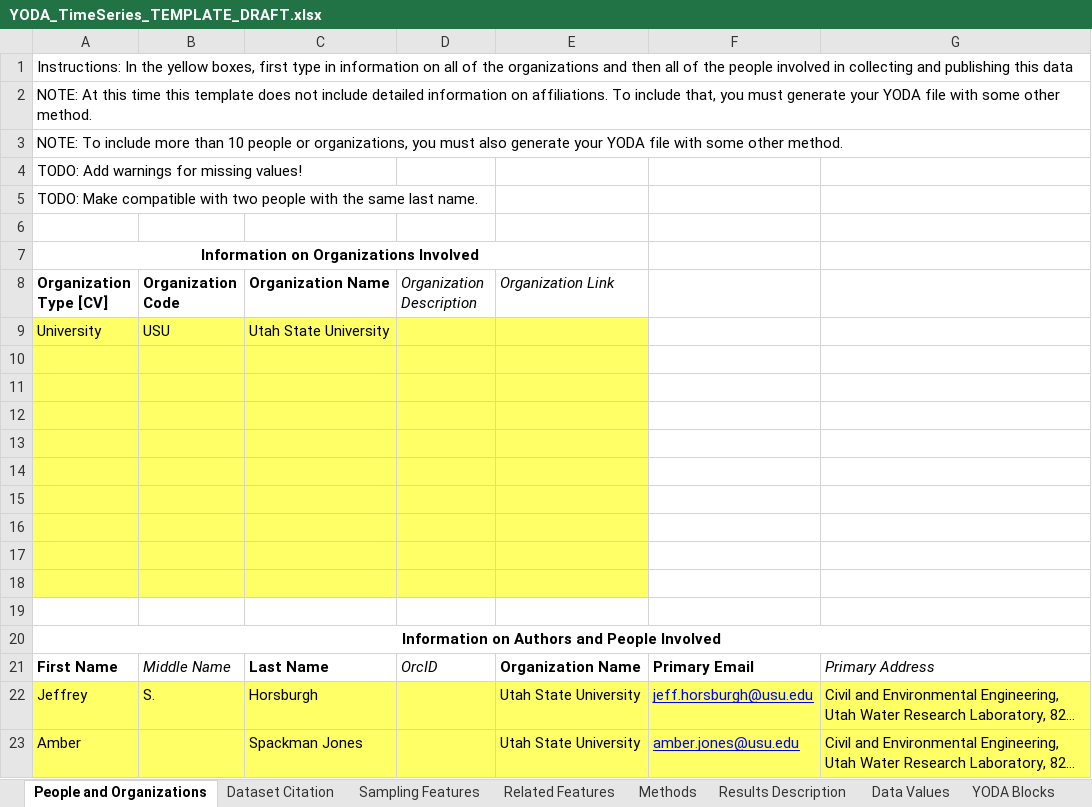
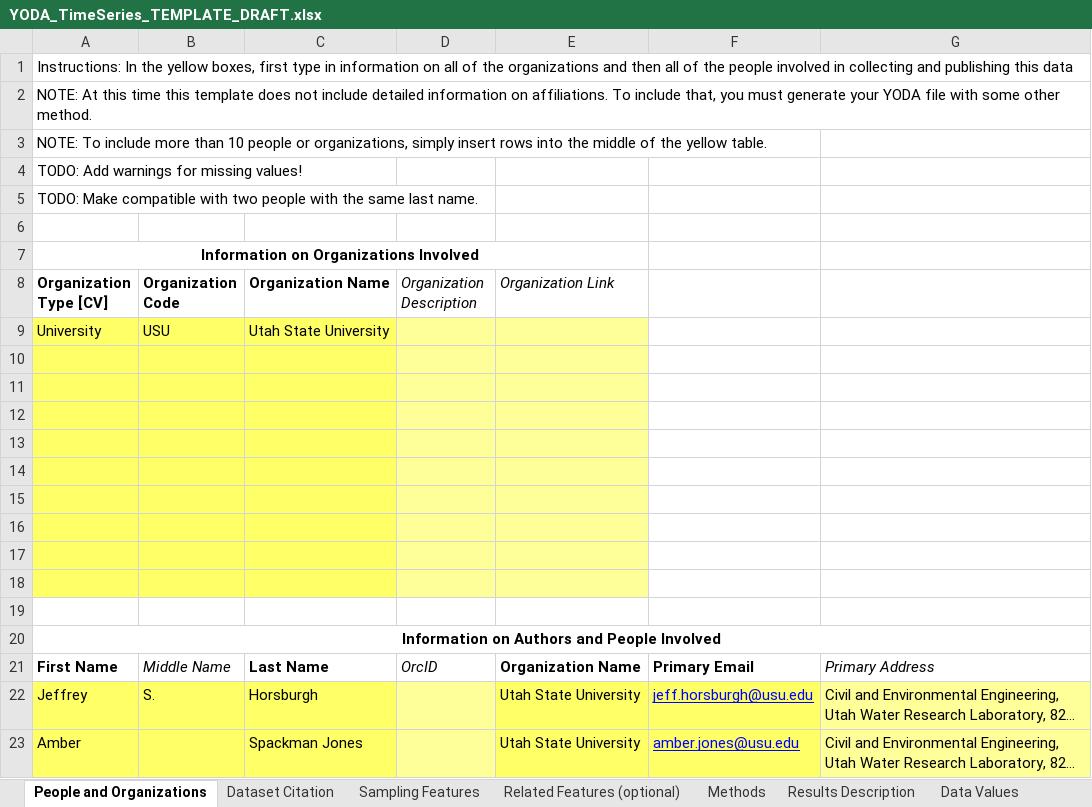
Before and after one commit to ODM2/YODA-File, an Excel workbook: YODA_TimeSeries_TEMPLATE_DRAFT.xlsx, sheet People and Organizations, drawn as a sheet; long unchanged cells end in …; values as stored, in another font and other column widths than the file's, no borders; table styles not drawn; the diff names each change by its address in the sheet, - before the commit and + after, or states it on an @@ line.

Commit message:
Chunks of YAML up to Related Features
Now generates chunks of YAML up to the related features blow.  It is NOT
generating a single YODA file right now, though.  This still needs to be
done.

And I now rock at named ranges in excel.  :-)

```diff
--- a/YODA_TimeSeries_TEMPLATE_DRAFT.xlsx (sheet People and Organizations)
+++ b/YODA_TimeSeries_TEMPLATE_DRAFT.xlsx (sheet People and Organizations)
-sheet tab: Related Features
+sheet tab: Related Features (optional)
-A3 (Organization Type [CV]): …or organizations, you must also generate your YODA file with some other method.
+A3 (Organization Type [CV]): …or organizations, simply insert rows into the middle of the yellow table.
-D9:E18 fill: #FFFF66
+D9:E18 fill: #FFFF99
-D22:D23 fill: #FFFF66
+D22:D23 fill: #FFFF99
-G22:G23 fill: #FFFF66
+G22:G23 fill: #FFFF99
```
Also changed, not shown: sheet YODA Blocks, sheet Related Features (optional), sheet Controlled Vocabularies, sheet Sampling Features, formulas that keep their value.
